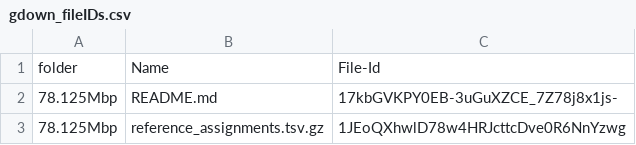
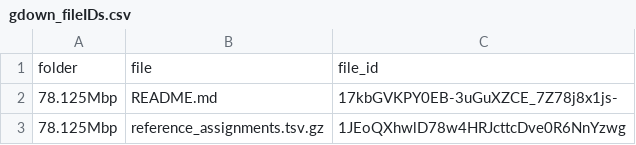
Before and after one commit to KwanLab/Autometa, a CSV file: autometa/validation/gdown_fileIDs.csv, drawn as a sheet; only a part is shown; removed rows and columns are numbered as before the commit, all else as after; the diff names each change by its address in the sheet, - before the commit and + after, or states it on an @@ line.

Commit message:
Add user input options for files/folders

```diff
--- a/autometa/validation/gdown_fileIDs.csv
+++ b/autometa/validation/gdown_fileIDs.csv
-row 1: folder | Name | File-Id
+row 1: folder | file | file_id
```
Also changed, not shown: 1 other file.
